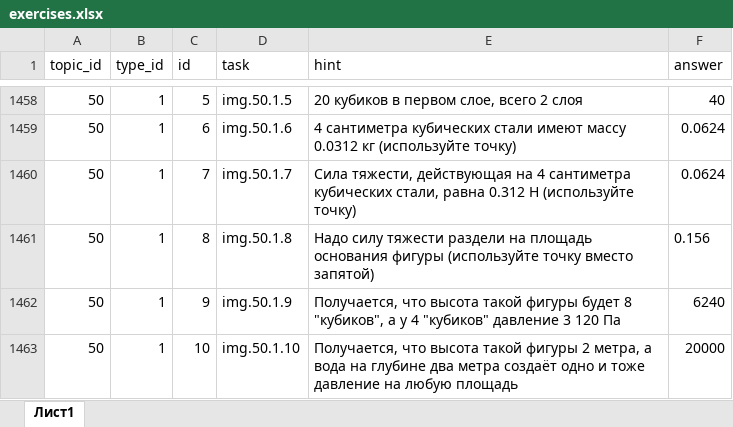
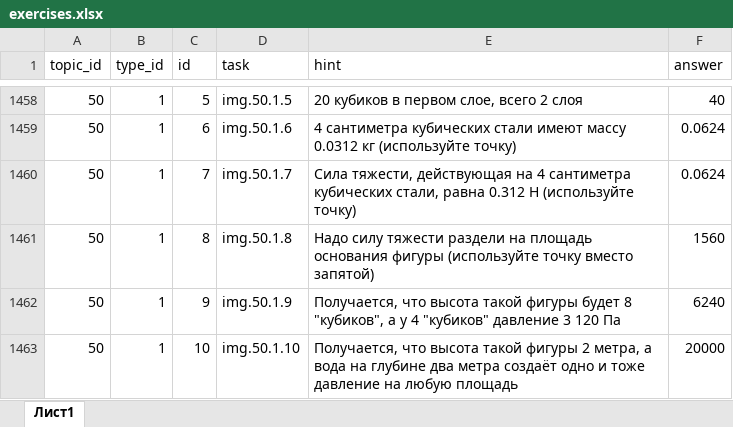
Before and after one commit to liteobsidian/physics, an Excel workbook: src/sources/exercises.xlsx, sheet Лист1, drawn as a sheet; only a part is shown, gaps mark what is left out; values as stored, in another font and other column widths than the file's, no borders; the diff names each change by its address in the sheet, - before the commit and + after, or states it on an @@ line.

```diff
--- a/src/sources/exercises.xlsx (sheet Лист1)
+++ b/src/sources/exercises.xlsx (sheet Лист1)
-F1461 (answer): 0.156
+F1461 (answer): 1560
```
Also changed, not shown: 1 other file.
